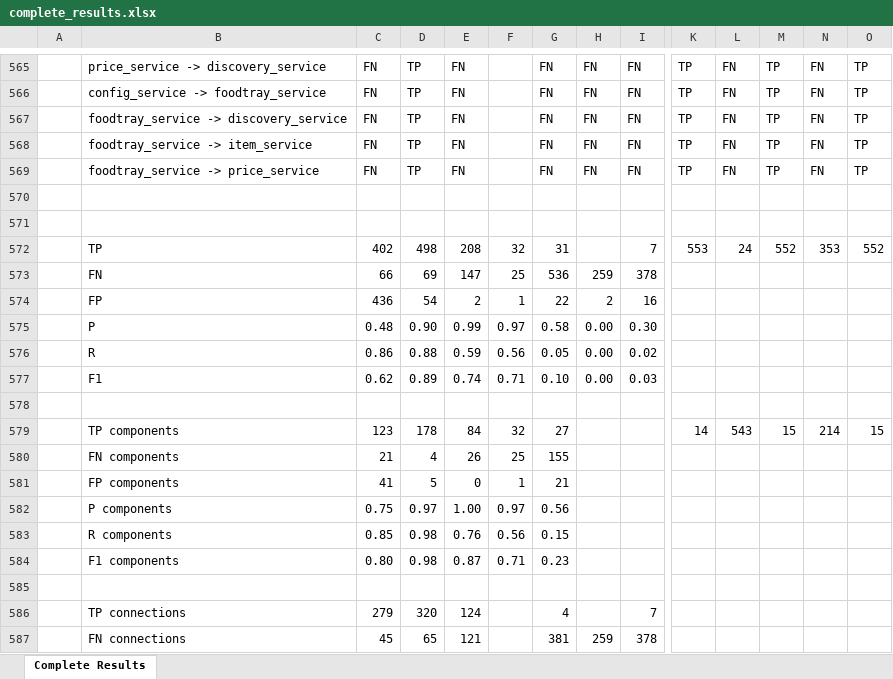
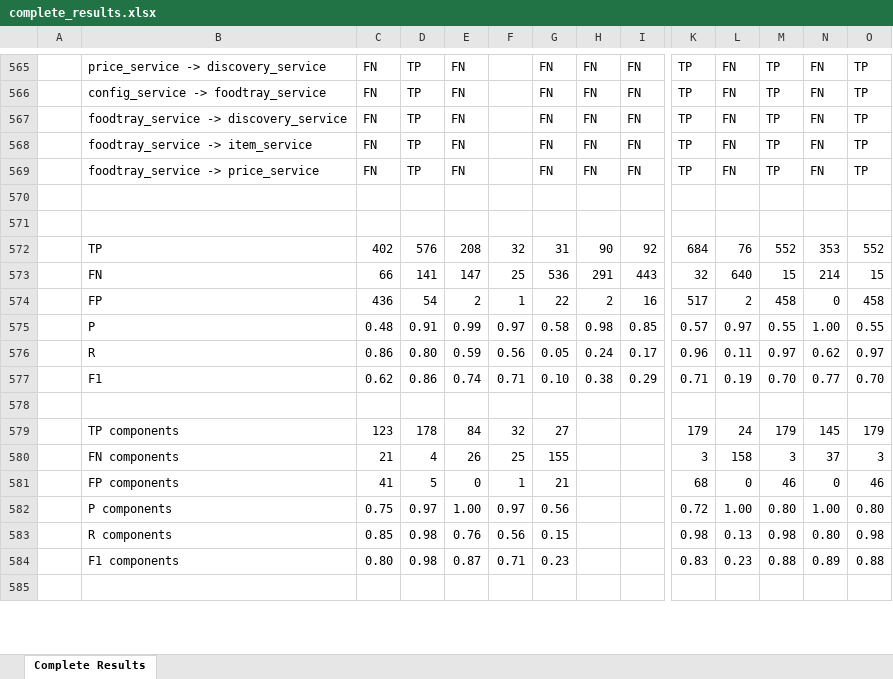
Before and after one commit to M3SOulu/EMSE2025SAR-Replication, an Excel workbook: merged_results/complete_results.xlsx, sheet Complete Results, drawn as a sheet; only a part is shown, gaps mark what is left out; values as stored, in another font and other column widths than the file's, no borders; conditional formats not drawn; removed rows and columns are numbered as before the commit, all else as after; rows hold the shown columns only; the diff covers the shown part only; the diff names each change by its address in the sheet, - before the commit and + after, or states it on an @@ line.

```diff
--- a/merged_results/complete_results.xlsx (sheet Complete Results)
+++ b/merged_results/complete_results.xlsx (sheet Complete Results)
-D572: 498
+D572: 576
-H572: (empty)
+H572: 90
-I572: 7
+I572: 92
-K572: 553
+K572: 684
-L572: 24
+L572: 76
-row 573:  | FN | 66 | 69 | 147 | 25 | 536 | 259 | 378
-row 574:  | FP | 436 | 54 | 2 | 1 | 22 | 2 | 16
-row 575:  | P | 0.48 | 0.90 | 0.99 | 0.97 | 0.58 | 0.00 | 0.30
-row 576:  | R | 0.86 | 0.88 | 0.59 | 0.56 | 0.05 | 0.00 | 0.02
-row 577:  | F1 | 0.62 | 0.89 | 0.74 | 0.71 | 0.10 | 0.00 | 0.03
+row 573:  | FN | 66 | 141 | 147 | 25 | 536 | 291 | 443 | 32 | 640 | 15 | 214 | 15
+row 574:  | FP | 436 | 54 | 2 | 1 | 22 | 2 | 16 | 517 | 2 | 458 | 0 | 458
+row 575:  | P | 0.48 | 0.91 | 0.99 | 0.97 | 0.58 | 0.98 | 0.85 | 0.57 | 0.97 | 0.55 | 1.00 | 0.55
+row 576:  | R | 0.86 | 0.80 | 0.59 | 0.56 | 0.05 | 0.24 | 0.17 | 0.96 | 0.11 | 0.97 | 0.62 | 0.97
+row 577:  | F1 | 0.62 | 0.86 | 0.74 | 0.71 | 0.10 | 0.38 | 0.29 | 0.71 | 0.19 | 0.70 | 0.77 | 0.70
-row 579:  | TP components | 123 | 178 | 84 | 32 | 27 |  |  | 14 | 543 | 15 | 214 | 15
-row 580:  | FN components | 21 | 4 | 26 | 25 | 155
-row 581:  | FP components | 41 | 5 | 0 | 1 | 21
-row 582:  | P components | 0.75 | 0.97 | 1.00 | 0.97 | 0.56
-row 583:  | R components | 0.85 | 0.98 | 0.76 | 0.56 | 0.15
-row 584:  | F1 components | 0.80 | 0.98 | 0.87 | 0.71 | 0.23
+row 579:  | TP components | 123 | 178 | 84 | 32 | 27 |  |  | 179 | 24 | 179 | 145 | 179
+row 580:  | FN components | 21 | 4 | 26 | 25 | 155 |  |  | 3 | 158 | 3 | 37 | 3
+row 581:  | FP components | 41 | 5 | 0 | 1 | 21 |  |  | 68 | 0 | 46 | 0 | 46
+row 582:  | P components | 0.75 | 0.97 | 1.00 | 0.97 | 0.56 |  |  | 0.72 | 1.00 | 0.80 | 1.00 | 0.80
+row 583:  | R components | 0.85 | 0.98 | 0.76 | 0.56 | 0.15 |  |  | 0.98 | 0.13 | 0.98 | 0.80 | 0.98
+row 584:  | F1 components | 0.80 | 0.98 | 0.87 | 0.71 | 0.23 |  |  | 0.83 | 0.23 | 0.88 | 0.89 | 0.88
-row 586:  | TP connections | 279 | 320 | 124 |  | 4 |  | 7
-row 587:  | FN connections | 45 | 65 | 121 |  | 381 | 259 | 378
```
Also changed, not shown: 6 added rows, 8 removed rows and 26 edited cells elsewhere in this sheet, formulas that keep their value, 3 other files.
